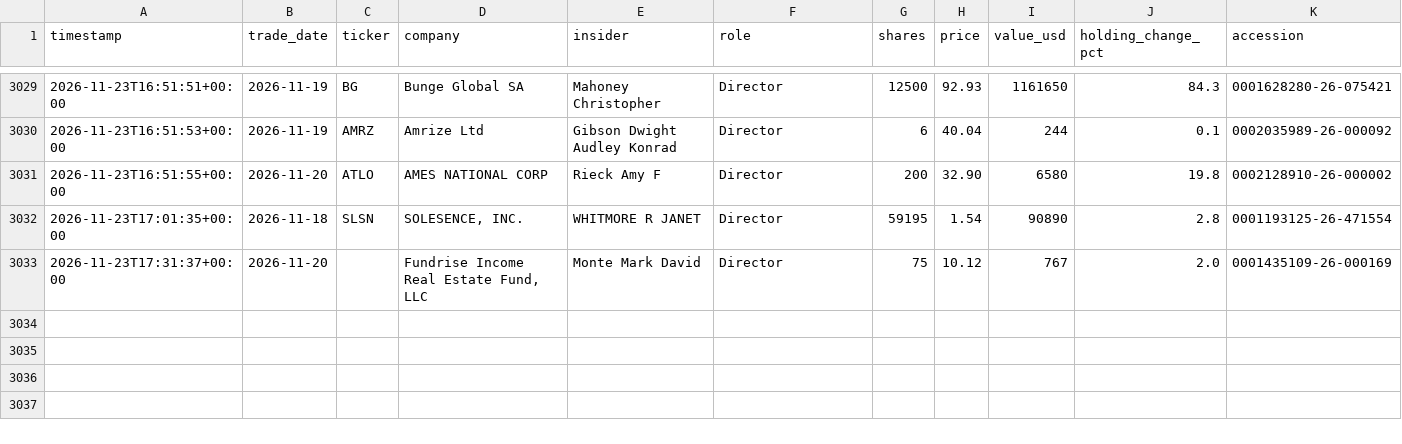
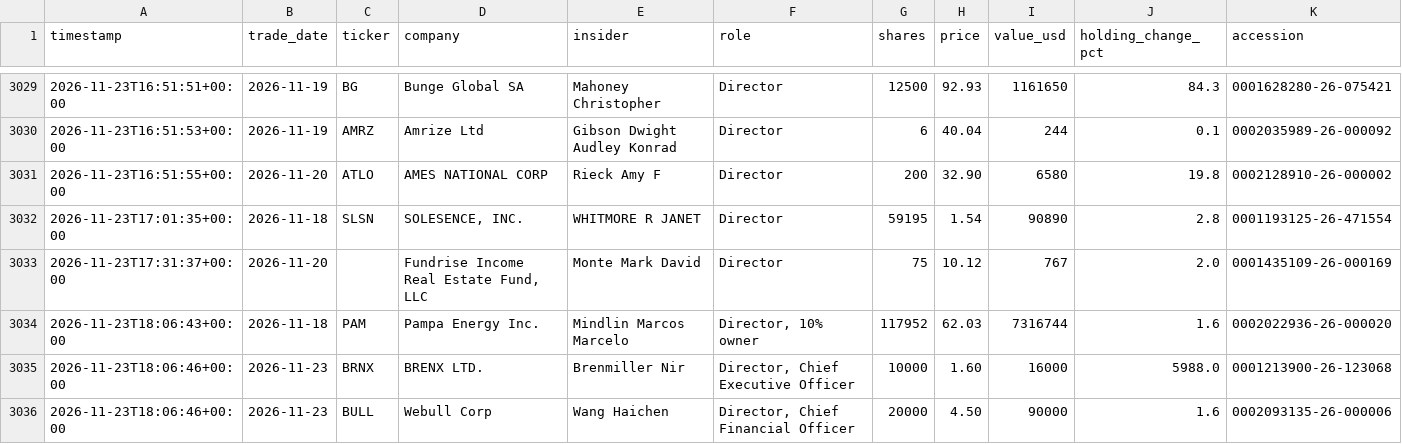
Before and after one commit to kiianlow/filings-monitor, a CSV file: data/buys.csv, drawn as a sheet; only a part is shown, gaps mark what is left out.

```diff
--- a/data/buys.csv
+++ b/data/buys.csv
@@ -3033 +3033,4 @@ timestamp,trade_date,ticker,company,insider,role,shares,price,value_usd,holding_
 2026-11-23T17:31:37+00:00,2026-11-20,,"Fundrise Income Real Estate Fund, LLC",Monte Mark David,Director,75,10.12,767,2.0,0001435109-26-000169
+2026-11-23T18:06:43+00:00,2026-11-18,PAM,Pampa Energy Inc.,Mindlin Marcos Marcelo,"Director, 10% owner",117952,62.03,7316744,1.6,0002022936-26-000020
+2026-11-23T18:06:46+00:00,2026-11-23,BRNX,BRENX LTD.,Brenmiller Nir,"Director, Chief Executive Officer",10000,1.60,16000,5988.0,0001213900-26-123068
+2026-11-23T18:06:46+00:00,2026-11-23,BULL,Webull Corp,Wang Haichen,"Director, Chief Financial Officer",20000,4.50,90000,1.6,0002093135-26-000006
```
Also changed, not shown: 4 other files.
